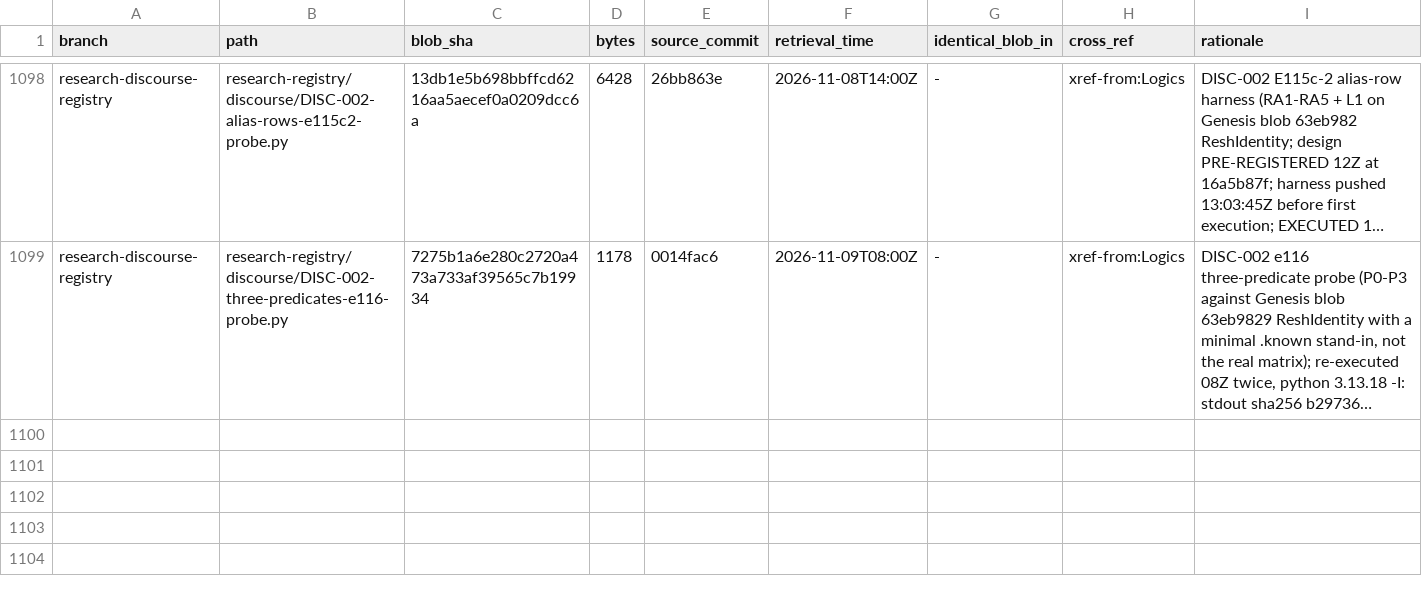
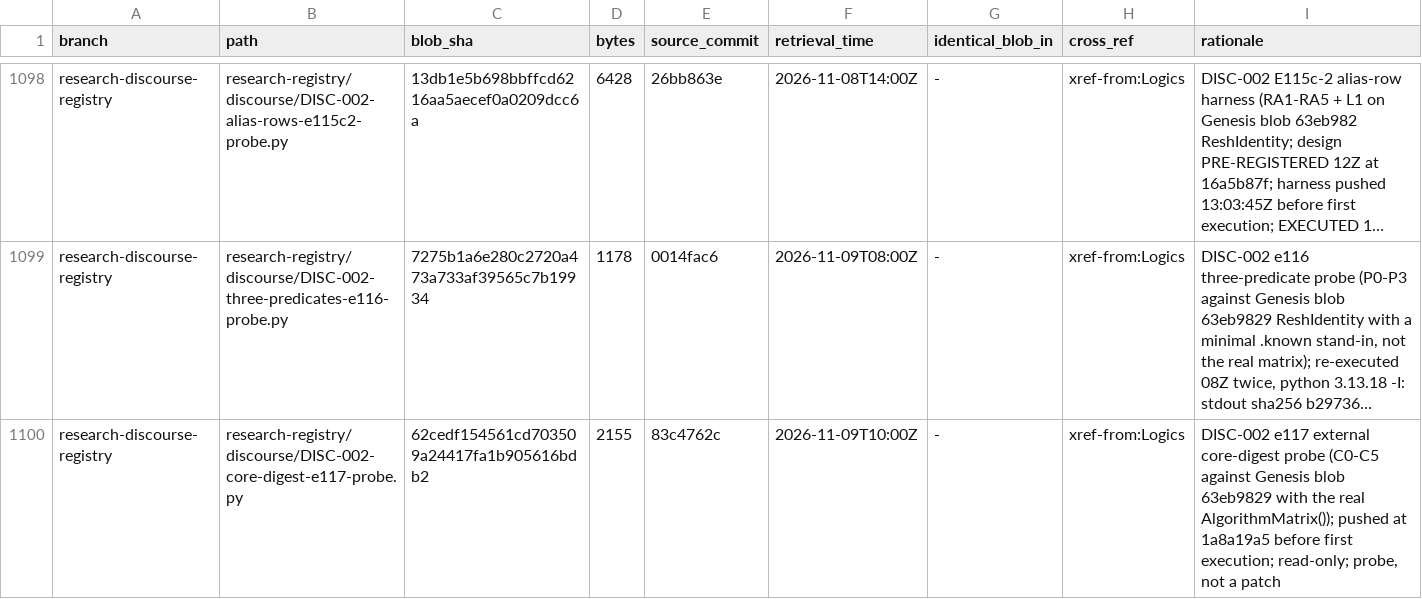
Before and after one commit to AGI144348Outlook/Echo_Green_Future, a TSV file: L2-library/Algorithms/REGISTER.tsv, drawn as a sheet; only a part is shown, gaps mark what is left out; long unchanged cells end in …; the diff names each change by its address in the sheet, - before the commit and + after, or states it on an @@ line.

```diff
--- a/L2-library/Algorithms/REGISTER.tsv
+++ b/L2-library/Algorithms/REGISTER.tsv
+row 1100: research-discourse-registry | research-registry/discourse/DISC-002-core-digest-e117-probe.py | 62cedf154561cd703509a24417fa1b905616bdb2 | 2155 | 83c4762c | 2026-11-09T10:00Z | - | xref-from:Logics | DISC-002 e117 external core-digest probe (C0-C5 against Genesis blob 63eb9829 with the real AlgorithmMatrix()); pushed at 1a8a19a5 before first execution; read-only; probe, not a patch
```
Also changed, not shown: L2-library/Logics/REGISTER.tsv, L2-library/Registries/REGISTER.tsv, 2 other files.
